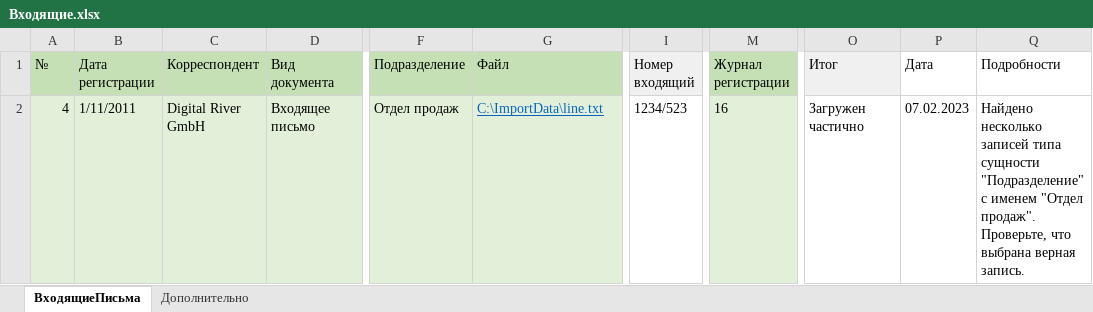
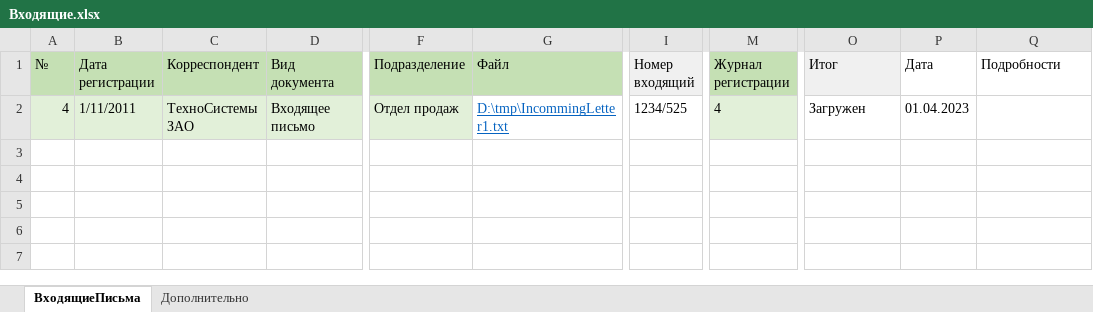
Before and after one commit to prokhor-spodobaev/rx-util-importdata-net-core_test1, an Excel workbook: Template/Example/Входящие.xlsx, sheet ВходящиеПисьма, drawn as a sheet; only a part is shown, gaps mark what is left out; values as stored, in another font and other column widths than the file's, no borders; the diff names each change by its address in the sheet, - before the commit and + after, or states it on an @@ line.

```diff
--- a/Template/Example/Входящие.xlsx (sheet ВходящиеПисьма)
+++ b/Template/Example/Входящие.xlsx (sheet ВходящиеПисьма)
-C2 (Корреспондент): Digital River GmbH
+C2 (Корреспондент): ТехноСистемы ЗАО
-G2 (Файл): C:\ImportData\line.txt
+G2 (Файл): D:\tmp\IncommingLetter1.txt
-G2 fill: #E2F0D9
+G2 fill: none
-I2 (Номер входящий): 1234/523
+I2 (Номер входящий): 1234/525
-M2 (Журнал регистрации): 16
+M2 (Журнал регистрации): 4
-O2 (Итог): Загружен частично
+O2 (Итог): Загружен
-P2 (Дата): 07.02.2023
+P2 (Дата): 01.04.2023
-Q2 (Подробности): Найдено несколько записей типа сущности "Подразделение" с именем "Отдел продаж". Проверьте, что выбрана верная запись.
+Q2 (Подробности): (empty)
```
Also changed, not shown: Template/Example/Договоры.xlsx, Template/Example/Табличная часть исходящих писем.xlsx, 11 other files.
